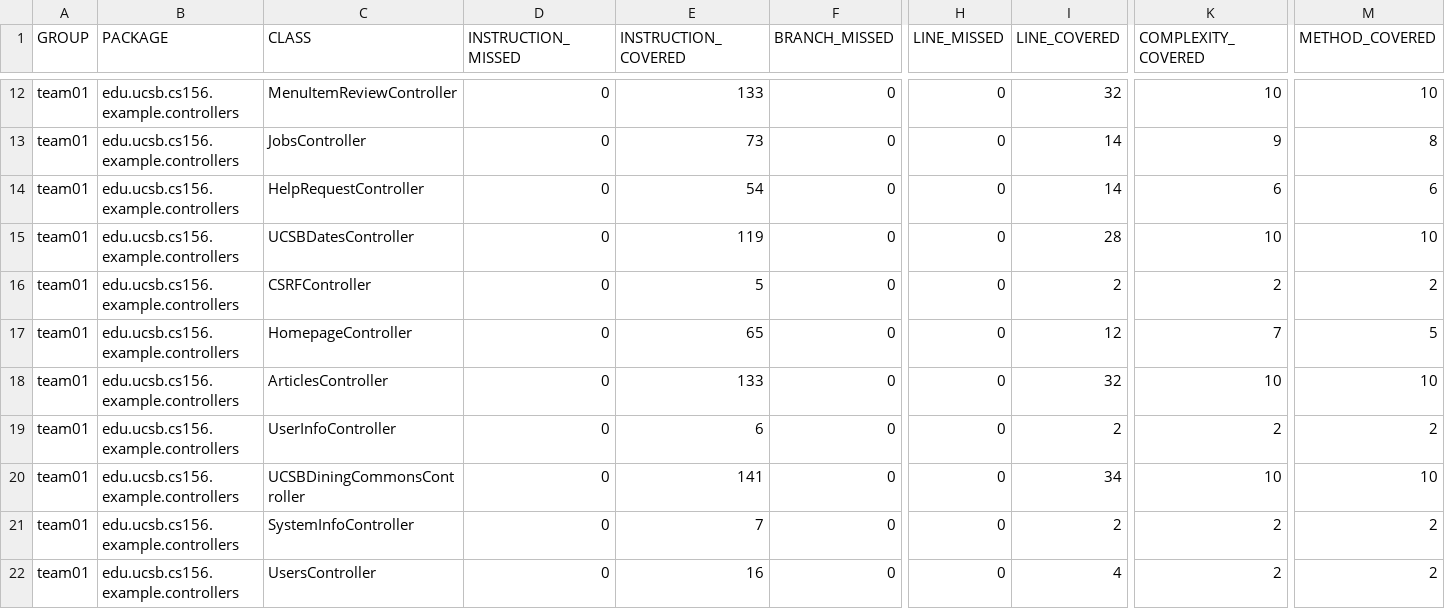
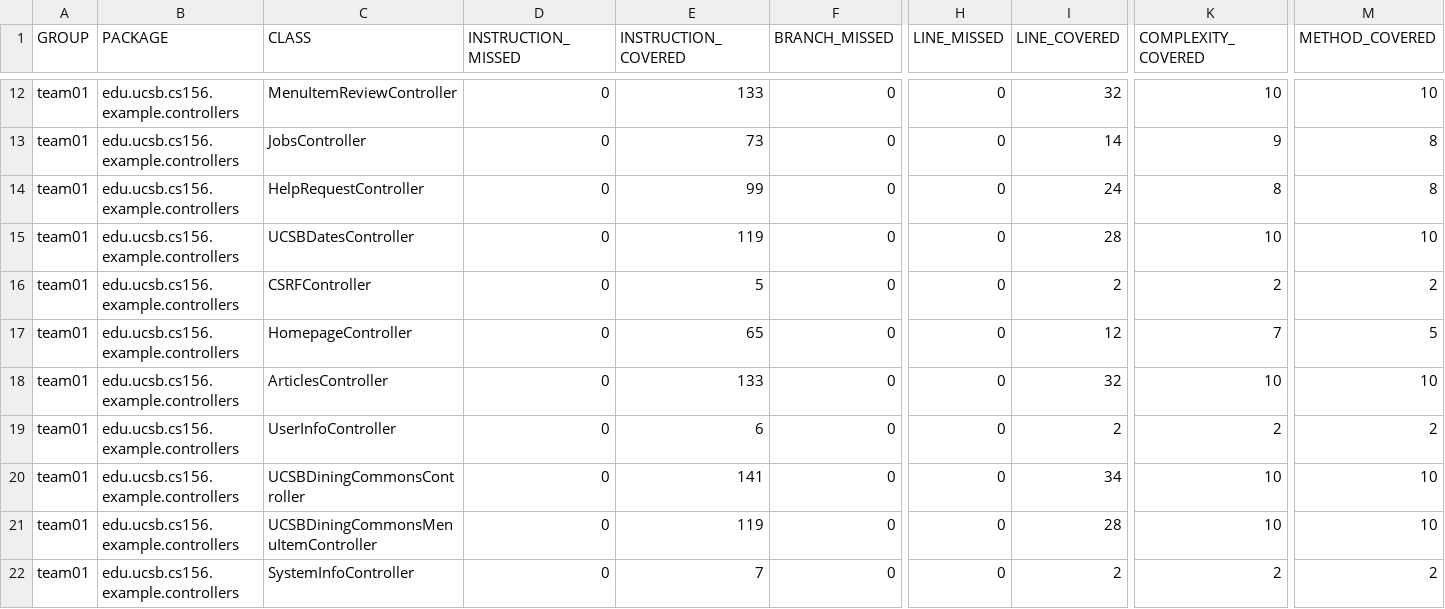
Before and after one commit to ucsb-cs156-f26/team01-f26-03, a CSV file: jacoco/jacoco.csv, drawn as a sheet; only a part is shown, gaps mark what is left out; the shorter side is filled out with more unchanged rows; rows hold the shown columns only; the diff names each change by its address in the sheet, - before the commit and + after, or states it on an @@ line.

Commit message:
Deploying to gh-pages from @ ucsb-cs156-f26/team01-f26-03@05688caf77473cf83a33faf7a48ea9ea8cca3008 🚀

```diff
--- a/jacoco/jacoco.csv
+++ b/jacoco/jacoco.csv
-E14 (INSTRUCTION_COVERED): 54
+E14 (INSTRUCTION_COVERED): 99
-I14 (LINE_COVERED): 14
+I14 (LINE_COVERED): 24
-K14 (COMPLEXITY_COVERED): 6
+K14 (COMPLEXITY_COVERED): 8
-M14 (METHOD_COVERED): 6
+M14 (METHOD_COVERED): 8
+row 21: team01 | edu.ucsb.cs156.example.controllers | UCSBDiningCommonsMenuItemController | 0 | 119 | 0 | 0 | 28 | 10 | 10
```
Also changed, not shown: 9 other files.
